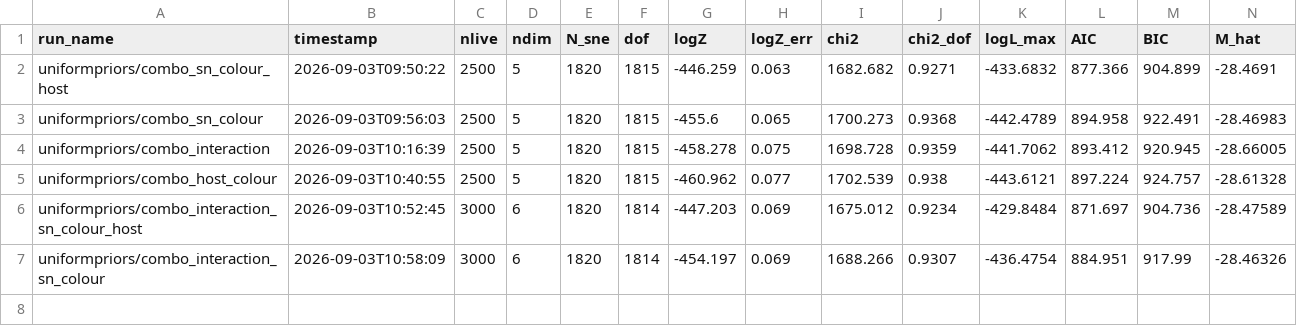
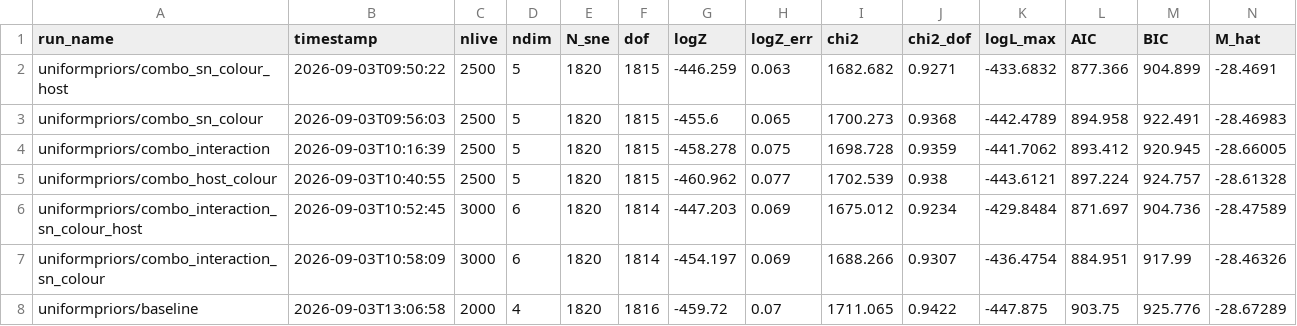
Before and after one commit to ZacharyLane1204/DES_Param_Analysis, a CSV file: run_publication_registry_uniform.csv, drawn as a sheet; only a part is shown; rows hold the shown columns only; the diff names each change by its address in the sheet, - before the commit and + after, or states it on an @@ line.

Commit message:
New Uniform

```diff
--- a/run_publication_registry_uniform.csv
+++ b/run_publication_registry_uniform.csv
+row 8: uniformpriors/baseline | 2026-09-03T13:06:58 | 2000 | 4 | 1820 | 1816 | -459.72 | 0.07 | 1711.065 | 0.9422 | -447.875 | 903.75 | 925.776 | -28.67289
```
Also changed, not shown: 1 other file.
